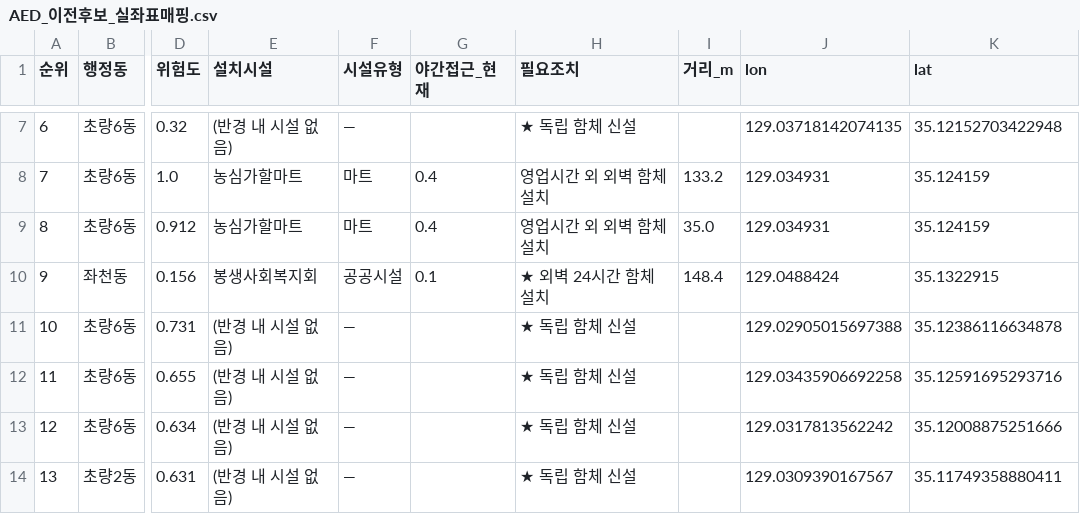
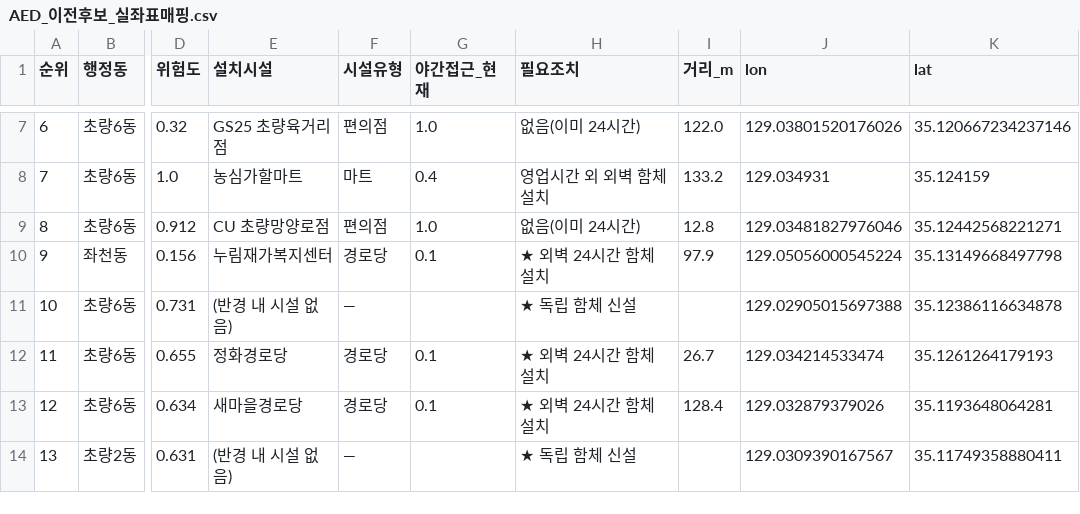
Before and after one commit to 2026-PNU-AI-StudyGroup/2026-pnuai-studygroup-05, a CSV file: data/output/AED_이전후보_실좌표매핑.csv, drawn as a sheet; only a part is shown, gaps mark what is left out; the diff covers the shown part only; the diff names each change by its address in the sheet, - before the commit and + after, or states it on an @@ line.

```diff
--- a/data/output/AED_이전후보_실좌표매핑.csv
+++ b/data/output/AED_이전후보_실좌표매핑.csv
-E7 (설치시설): (반경 내 시설 없음)
+E7 (설치시설): GS25 초량육거리점
-F7 (시설유형): —
+F7 (시설유형): 편의점
-G7 (야간접근_현재): (empty)
+G7 (야간접근_현재): 1.0
-H7 (필요조치): ★ 독립 함체 신설
+H7 (필요조치): 없음(이미 24시간)
-I7 (거리_m): (empty)
+I7 (거리_m): 122.0
-J7 (lon): 129.03718142074135
+J7 (lon): 129.03801520176026
-K7 (lat): 35.12152703422948
+K7 (lat): 35.120667234237146
-E9 (설치시설): 농심가할마트
+E9 (설치시설): CU 초량망양로점
-F9 (시설유형): 마트
+F9 (시설유형): 편의점
-G9 (야간접근_현재): 0.4
+G9 (야간접근_현재): 1.0
-H9 (필요조치): 영업시간 외 외벽 함체 설치
+H9 (필요조치): 없음(이미 24시간)
-I9 (거리_m): 35.0
+I9 (거리_m): 12.8
-J9 (lon): 129.034931
+J9 (lon): 129.03481827976046
-K9 (lat): 35.124159
+K9 (lat): 35.12442568221271
-E10 (설치시설): 봉생사회복지회
+E10 (설치시설): 누림재가복지센터
-F10 (시설유형): 공공시설
+F10 (시설유형): 경로당
-I10 (거리_m): 148.4
+I10 (거리_m): 97.9
-J10 (lon): 129.0488424
+J10 (lon): 129.05056000545224
-K10 (lat): 35.1322915
+K10 (lat): 35.13149668497798
-E12 (설치시설): (반경 내 시설 없음)
+E12 (설치시설): 정화경로당
-F12:F13 (시설유형): —
+F12:F13 (시설유형): 경로당
-G12:G13 (야간접근_현재): (empty)
+G12:G13 (야간접근_현재): 0.1
-H12:H13 (필요조치): ★ 독립 함체 신설
+H12:H13 (필요조치): ★ 외벽 24시간 함체 설치
-I12 (거리_m): (empty)
+I12 (거리_m): 26.7
-J12 (lon): 129.03435906692258
+J12 (lon): 129.034214533474
-K12 (lat): 35.12591695293716
+K12 (lat): 35.1261264179193
-E13 (설치시설): (반경 내 시설 없음)
+E13 (설치시설): 새마을경로당
-I13 (거리_m): (empty)
+I13 (거리_m): 128.4
-J13 (lon): 129.0317813562242
+J13 (lon): 129.032879379026
-K13 (lat): 35.12008875251666
+K13 (lat): 35.1193648064281
```
Also changed, not shown: 40 edited cells elsewhere in this file, data/output/AED_시설공백_집계구.csv, data/output/AED_실좌표_후보.csv, 3 other files.
